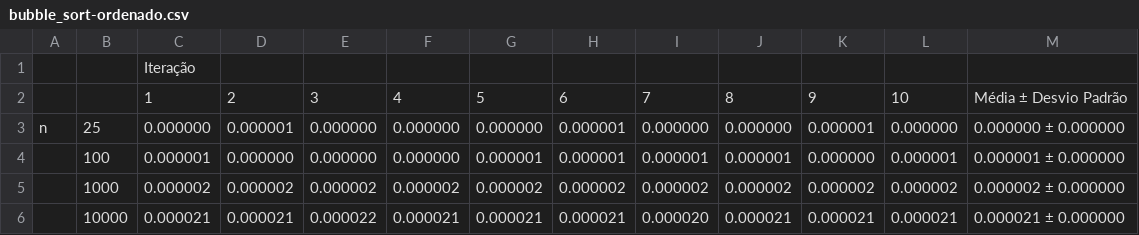
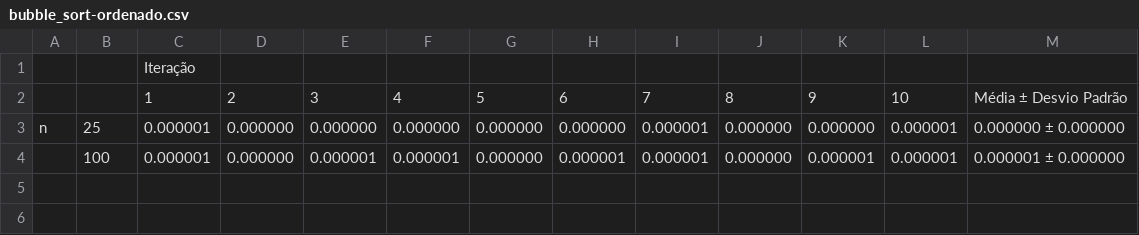
Before and after one commit to brunamagrinidacruz/criador_de_relatorios_sobre_algoritmos, a CSV file: resultados/testes/bubble_sort-ordenado.csv, drawn as a sheet.

```diff
--- a/resultados/testes/bubble_sort-ordenado.csv
+++ b/resultados/testes/bubble_sort-ordenado.csv
@@ -2,5 +2,3 @@
 ,,1,2,3,4,5,6,7,8,9,10,Média ± Desvio Padrão
-n,25,0.000000,0.000001,0.000000,0.000000,0.000000,0.000001,0.000000,0.000000,0.000001,0.000000,0.000000 ± 0.000000
-,100,0.000001,0.000000,0.000000,0.000000,0.000001,0.000001,0.000001,0.000001,0.000000,0.000001,0.000001 ± 0.000000
-,1000,0.000002,0.000002,0.000002,0.000002,0.000002,0.000002,0.000002,0.000002,0.000002,0.000002,0.000002 ± 0.000000
-,10000,0.000021,0.000021,0.000022,0.000021,0.000021,0.000021,0.000020,0.000021,0.000021,0.000021,0.000021 ± 0.000000
+n,25,0.000001,0.000000,0.000000,0.000000,0.000000,0.000000,0.000001,0.000000,0.000000,0.000001,0.000000 ± 0.000000
+,100,0.000001,0.000000,0.000001,0.000001,0.000000,0.000001,0.000001,0.000000,0.000001,0.000001,0.000001 ± 0.000000
```
Also changed, not shown: resultados/testes/bubble_sort-aleatorio.csv, resultados/testes/bubble_sort-ordenado_inverso.csv, 31 other files.
